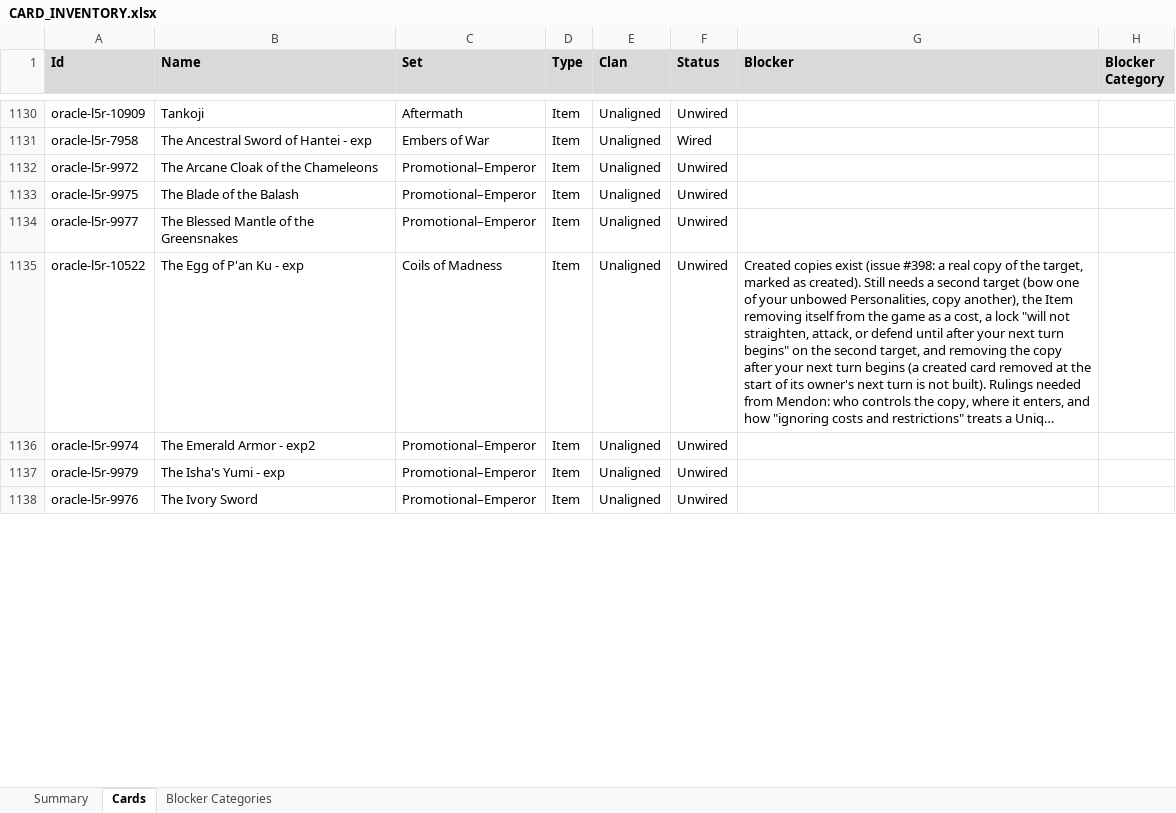
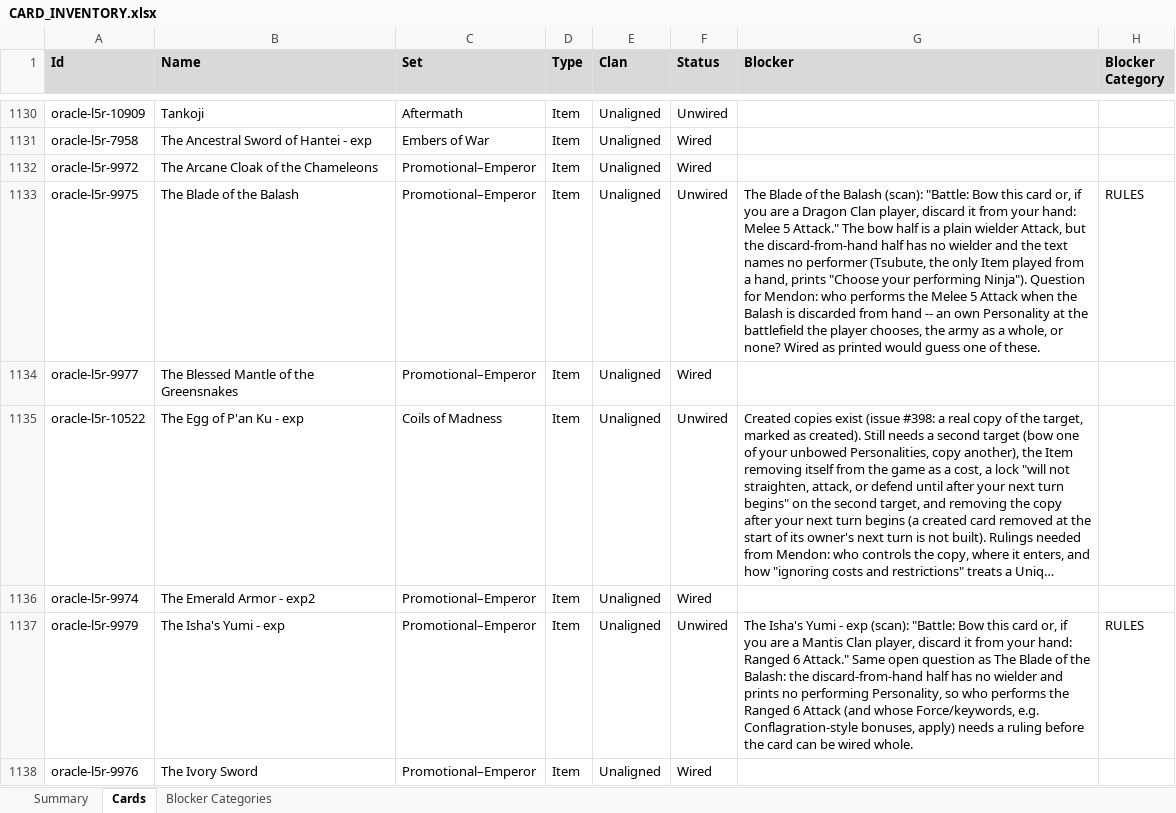
Before and after one commit to alfredoh7/l5r-emperor, an Excel workbook: docs/CARD_INVENTORY.xlsx, sheet Cards, drawn as a sheet; only a part is shown, gaps mark what is left out; long unchanged cells end in …; values as stored, in another font and other column widths than the file's, no borders; table styles not drawn; the diff covers the shown part only; the diff names each change by its address in the sheet, - before the commit and + after, or states it on an @@ line.

Commit message:
Promotional-Emperor pass (#653): format, pinned inventories, inventory blockers loader, art pack metadata, decision note, handoff

```diff
--- a/docs/CARD_INVENTORY.xlsx (sheet Cards)
+++ b/docs/CARD_INVENTORY.xlsx (sheet Cards)
-F1132 (Status): Unwired
+F1132 (Status): Wired
-G1133 (Blocker): (empty)
+G1133 (Blocker): The Blade of the Balash (scan): "Battle: Bow this card or, if you are a Dragon Clan player, discard it from your hand: Melee 5 Attack." The bow half is a plain wielder Attack, but the discard-from-hand half has no wielder and the text names no performer (Tsubute, the only Item played from a hand, prints "Choose your performing Ninja"). Question for Mendon: who performs the Melee 5 Attack when the Balash is discarded from hand -- an own Personality at the battlefield the player chooses, the army as a whole, or none? Wired as printed would guess one of these.
-H1133 (Blocker Category): (empty)
+H1133 (Blocker Category): RULES
-F1134 (Status): Unwired
+F1134 (Status): Wired
-F1136 (Status): Unwired
+F1136 (Status): Wired
-G1137 (Blocker): (empty)
+G1137 (Blocker): The Isha's Yumi - exp (scan): "Battle: Bow this card or, if you are a Mantis Clan player, discard it from your hand: Ranged 6 Attack." Same open question as The Blade of the Balash: the discard-from-hand half has no wielder and prints no performing Personality, so who performs the Ranged 6 Attack (and whose Force/keywords, e.g. Conflagration-style bonuses, apply) needs a ruling before the card can be wired whole.
-H1137 (Blocker Category): (empty)
+H1137 (Blocker Category): RULES
-F1138 (Status): Unwired
+F1138 (Status): Wired
```
Also changed, not shown: 157 edited cells elsewhere in this sheet, sheet Summary, sheet Blocker Categories, 21 other files.
